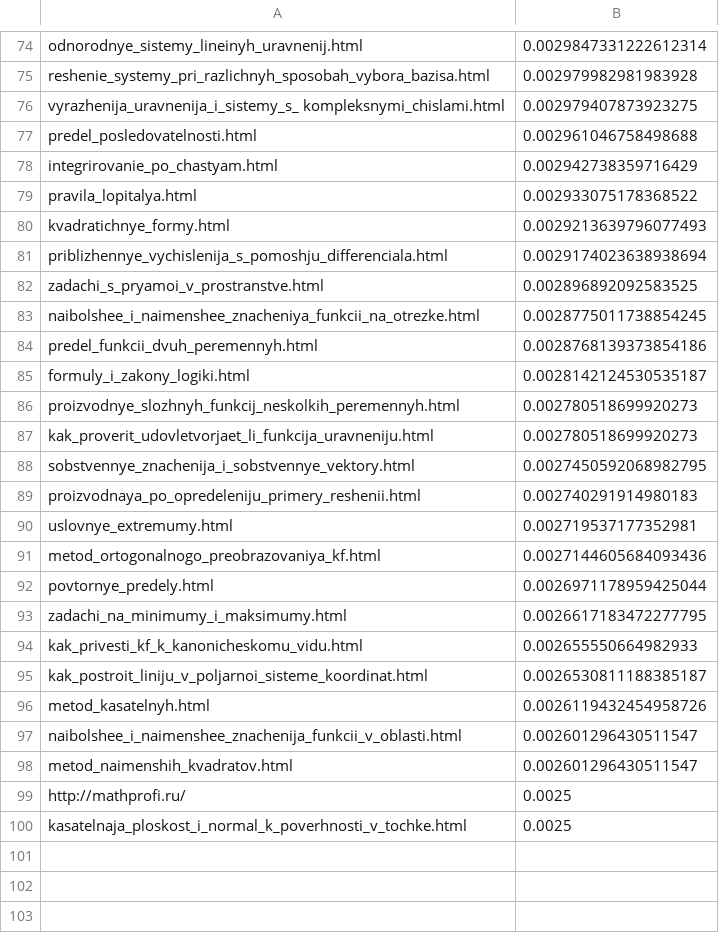
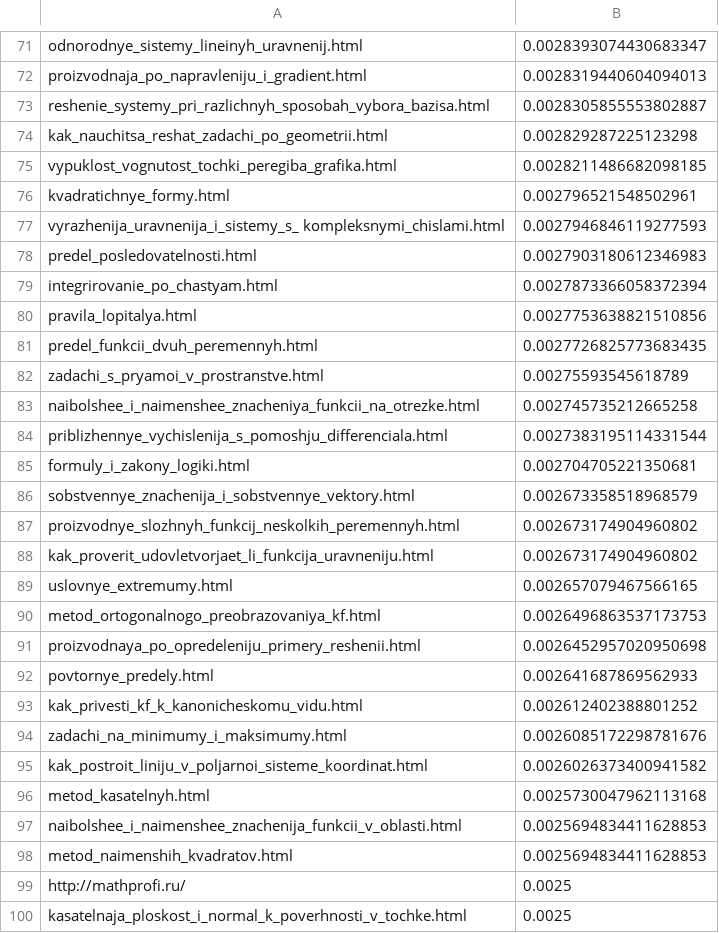
Before and after one commit to MosesJlldn/search_engine, a CSV file: page_rank/result.csv, drawn as a sheet; only a part is shown, gaps mark what is left out; removed rows and columns are numbered as before the commit, all else as after; the diff covers the shown part only; the diff names each change by its address in the sheet, - before the commit and + after, or states it on an @@ line.

Commit message:
update page rank

```diff
--- a/page_rank/result.csv
+++ b/page_rank/result.csv
-B71: 0.0029847331222612314
+B71: 0.0028393074430683347
+row 72: proizvodnaja_po_napravleniju_i_gradient.html | 0.0028319440604094013
-B73: 0.002979982981983928
+B73: 0.0028305855553802887
+row 74: kak_nauchitsa_reshat_zadachi_po_geometrii.html | 0.002829287225123298
+row 75: vypuklost_vognutost_tochki_peregiba_grafika.html | 0.0028211486682098185
+row 76: kvadratichnye_formy.html | 0.002796521548502961
-B77: 0.002979407873923275
+B77: 0.0027946846119277593
-B78: 0.002961046758498688
+B78: 0.0027903180612346983
-B79: 0.002942738359716429
+B79: 0.0027873366058372394
-B80: 0.002933075178368522
+B80: 0.0027753638821510856
-row 80: kvadratichnye_formy.html | 0.0029213639796077493
-row 81: priblizhennye_vychislenija_s_pomoshju_differenciala.html | 0.0029174023638938694
+row 81: predel_funkcii_dvuh_peremennyh.html | 0.0027726825773683435
-B82: 0.002896892092583525
+B82: 0.00275593545618789
-B83: 0.0028775011738854245
+B83: 0.002745735212665258
-row 84: predel_funkcii_dvuh_peremennyh.html | 0.0028768139373854186
+row 84: priblizhennye_vychislenija_s_pomoshju_differenciala.html | 0.0027383195114331544
-B85: 0.0028142124530535187
+B85: 0.002704705221350681
+row 86: sobstvennye_znachenija_i_sobstvennye_vektory.html | 0.002673358518968579
-B87:B88: 0.002780518699920273
+B87:B88: 0.002673174904960802
-row 88: sobstvennye_znachenija_i_sobstvennye_vektory.html | 0.0027450592068982795
-row 89: proizvodnaya_po_opredeleniju_primery_reshenii.html | 0.002740291914980183
-B89: 0.002719537177352981
+B89: 0.002657079467566165
-B90: 0.0027144605684093436
+B90: 0.0026496863537173753
+row 91: proizvodnaya_po_opredeleniju_primery_reshenii.html | 0.0026452957020950698
-B92: 0.0026971178959425044
+B92: 0.002641687869562933
-row 93: zadachi_na_minimumy_i_maksimumy.html | 0.0026617183472277795
-B93: 0.002655550664982933
+B93: 0.002612402388801252
+row 94: zadachi_na_minimumy_i_maksimumy.html | 0.0026085172298781676
-B95: 0.0026530811188385187
+B95: 0.0026026373400941582
-B96: 0.0026119432454958726
+B96: 0.0025730047962113168
-B97:B98: 0.002601296430511547
+B97:B98: 0.0025694834411628853
```
Also changed, not shown: 23 added rows, 26 removed rows and 47 edited cells elsewhere in this file, 1 other file.
